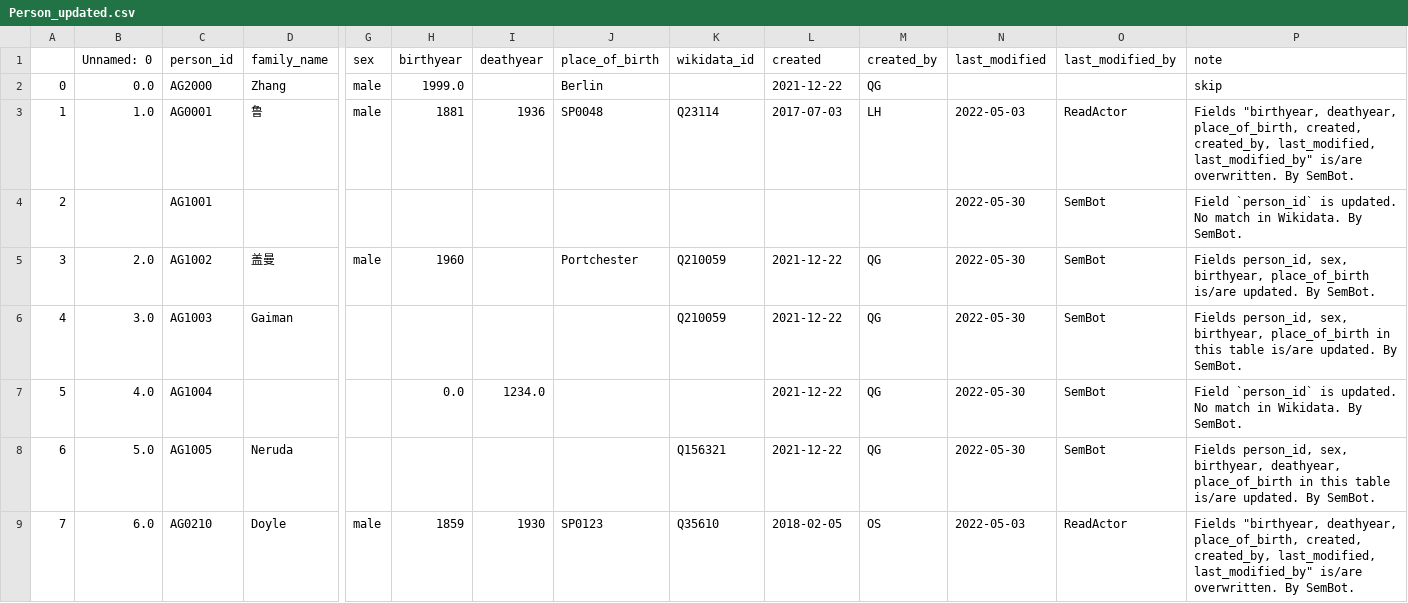
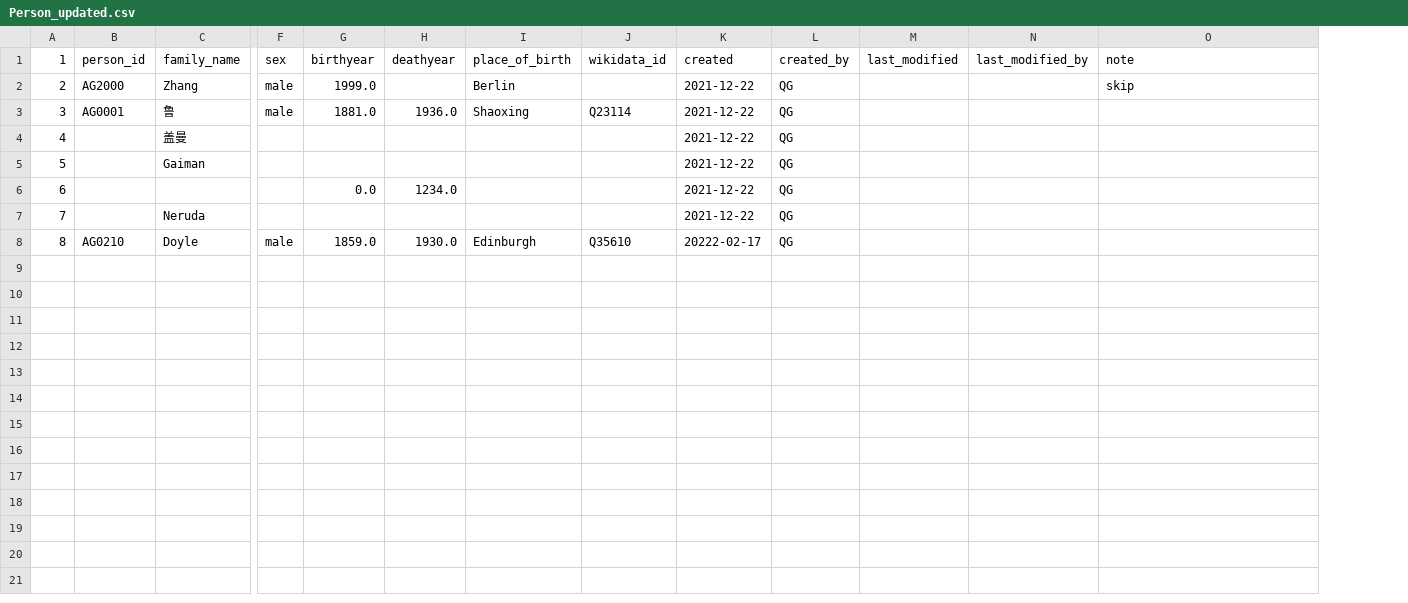
Before and after one commit to readchina/ReadActor, a CSV file: src/CSV/Person_updated.csv, drawn as a sheet; only a part is shown, gaps mark what is left out; removed rows and columns are numbered as before the commit, all else as after; rows hold the shown columns only; the diff names each change by its address in the sheet, - before the commit and + after, or states it on an @@ line.

Commit message:
option -s/--summary
add the -s/--summary option;
adjust the indexes of the default Person.csv in this tool for checking tool
see #56 #41 #37 #32 #63

```diff
--- a/src/CSV/Person_updated.csv
+++ b/src/CSV/Person_updated.csv
-column B (Unnamed: 0), rows 2-3: 0.0 | 1.0; rows 5-9: 2.0 | 3.0 | 4.0 | 5.0 | 6.0
@@ column A (1) renumbered from row 1 down @@
-G3 (birthyear): 1881
+G3 (birthyear): 1881.0
-H3 (deathyear): 1936
+H3 (deathyear): 1936.0
-I3 (place_of_birth): SP0048
+I3 (place_of_birth): Shaoxing
-K3 (created): 2017-07-03
+K3 (created): 2021-12-22
-L3 (created_by): LH
+L3 (created_by): QG
-M3 (last_modified): 2022-05-03
+M3 (last_modified): (empty)
-N3 (last_modified_by): ReadActor
+N3 (last_modified_by): (empty)
-O3 (note): Fields "birthyear, deathyear, place_of_birth, created, created_by, last_modified, last_modified_by" is/are overwritten. By SemBot.
+O3 (note): (empty)
-row 4: 2 |  | AG1001 |  |  |  |  |  |  |  |  | 2022-05-30 | SemBot | Field `person_id` is updated. No match in Wikidata. By SemBot.
-B4 (person_id): AG1002
+B4 (person_id): (empty)
-F4 (sex): male
+F4 (sex): (empty)
-G4 (birthyear): 1960
+G4 (birthyear): (empty)
-I4 (place_of_birth): Portchester
+I4 (place_of_birth): (empty)
-J4:J5 (wikidata_id): Q210059
+J4:J5 (wikidata_id): (empty)
-M4:M7 (last_modified): 2022-05-30
+M4:M7 (last_modified): (empty)
-N4:N7 (last_modified_by): SemBot
+N4:N7 (last_modified_by): (empty)
-O4 (note): Fields person_id, sex, birthyear, place_of_birth is/are updated. By SemBot.
+O4 (note): (empty)
-B5 (person_id): AG1003
+B5 (person_id): (empty)
-O5 (note): Fields person_id, sex, birthyear, place_of_birth in this table is/are updated. By SemBot.
+O5 (note): (empty)
-B6 (person_id): AG1004
+B6 (person_id): (empty)
-O6 (note): Field `person_id` is updated. No match in Wikidata. By SemBot.
+O6 (note): (empty)
-B7 (person_id): AG1005
+B7 (person_id): (empty)
-J7 (wikidata_id): Q156321
+J7 (wikidata_id): (empty)
-O7 (note): Fields person_id, sex, birthyear, deathyear, place_of_birth in this table is/are updated. By SemBot.
+O7 (note): (empty)
-G8 (birthyear): 1859
+G8 (birthyear): 1859.0
-H8 (deathyear): 1930
+H8 (deathyear): 1930.0
-I8 (place_of_birth): SP0123
+I8 (place_of_birth): Edinburgh
-K8 (created): 2018-02-05
+K8 (created): 20222-02-17
-L8 (created_by): OS
+L8 (created_by): QG
-M8 (last_modified): 2022-05-03
+M8 (last_modified): (empty)
-N8 (last_modified_by): ReadActor
+N8 (last_modified_by): (empty)
-O8 (note): Fields "birthyear, deathyear, place_of_birth, created, created_by, last_modified, last_modified_by" is/are overwritten. By SemBot.
+O8 (note): (empty)
```
Also changed, not shown: src/CSV/Person.csv, 2 other files.
